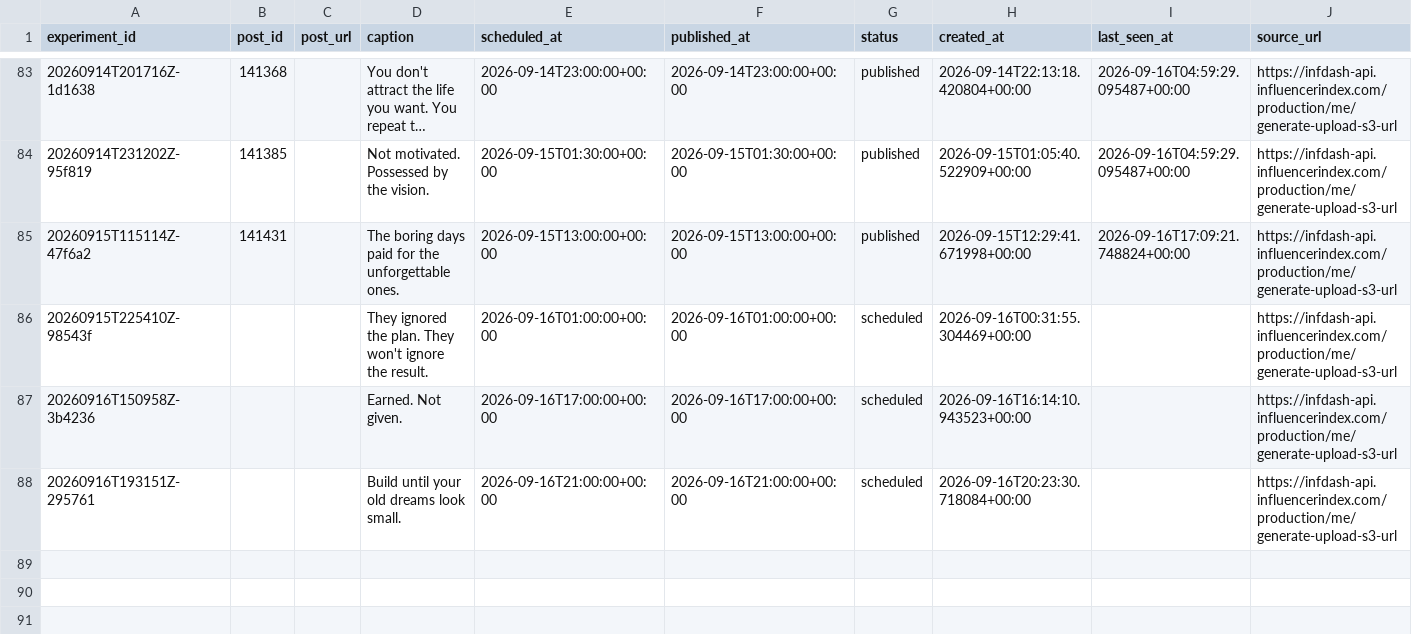
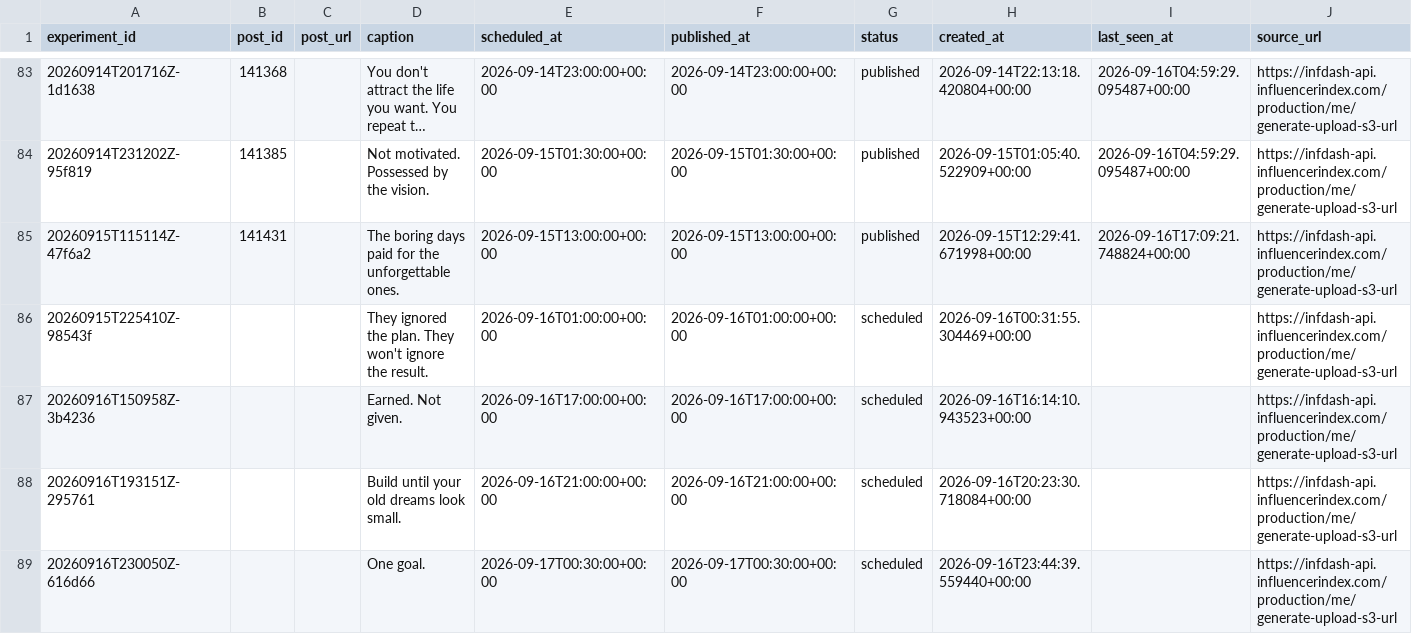
Before and after one commit to Wahb-tech/video-pipeline, a CSV file: data/published_posts.csv, drawn as a sheet; only a part is shown, gaps mark what is left out; long unchanged cells end in …; the diff names each change by its address in the sheet, - before the commit and + after, or states it on an @@ line.

```diff
--- a/data/published_posts.csv
+++ b/data/published_posts.csv
+row 89: 20260916T230050Z-616d66 |  |  | One goal. | 2026-09-17T00:30:00+00:00 | 2026-09-17T00:30:00+00:00 | scheduled | 2026-09-16T23:44:39.559440+00:00 |  | https://infdash-api.influencerindex.com/production/me/generate-upload-s3-url
```
